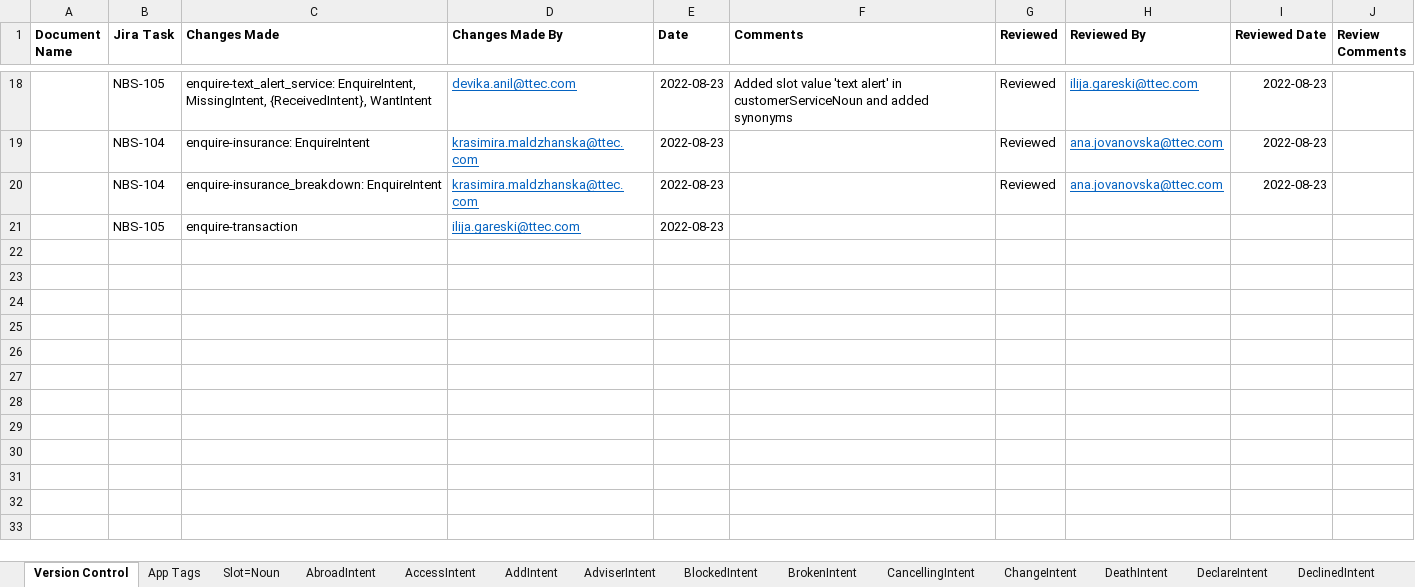
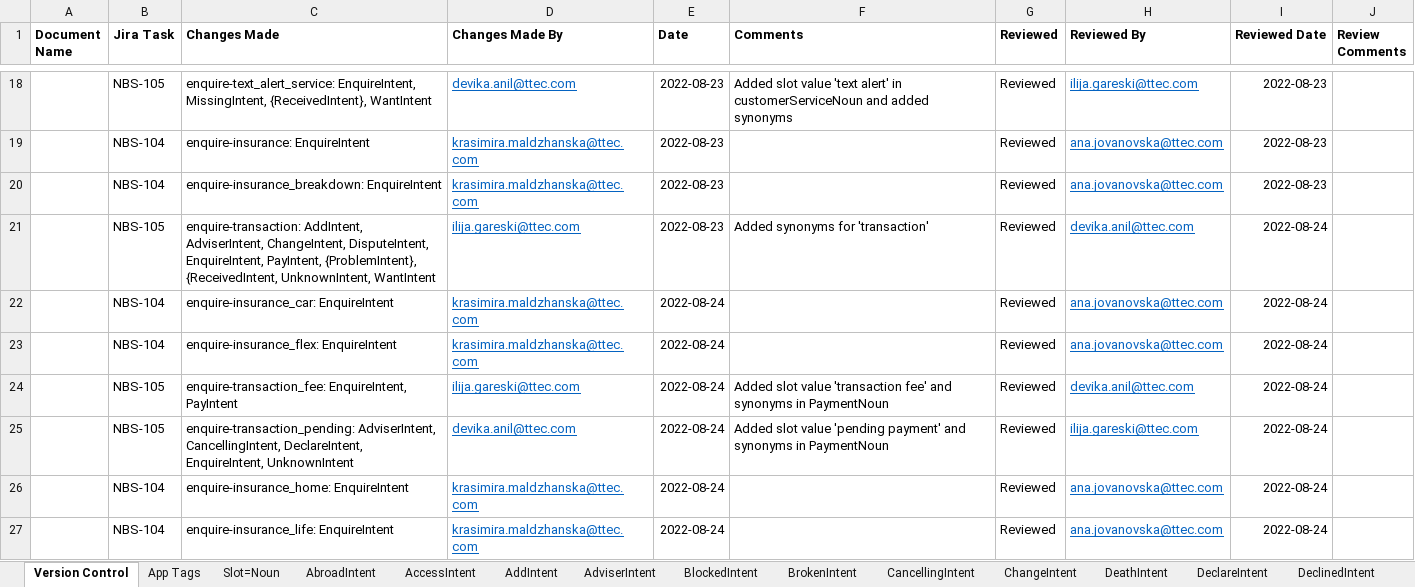
Before and after one commit to igareskisf/utterance-parser, an Excel workbook: data/Nationwide_InteractionModel_AppTagsMapping_Sprint6.xlsx, sheet Version Control, drawn as a sheet; only a part is shown, gaps mark what is left out; values as stored, in another font and other column widths than the file's, no borders; removed rows and columns are numbered as before the commit, all else as after; the diff covers the shown part only; the diff names each change by its address in the sheet, - before the commit and + after, or states it on an @@ line.

```diff
--- a/data/Nationwide_InteractionModel_AppTagsMapping_Sprint6.xlsx (sheet Version Control)
+++ b/data/Nationwide_InteractionModel_AppTagsMapping_Sprint6.xlsx (sheet Version Control)
-row 21:  | NBS-105 | enquire-transaction | ilija.gareski@ttec.com | 2022-08-23
+row 21:  | NBS-105 | enquire-transaction: AddIntent, AdviserIntent, ChangeIntent, DisputeIntent, EnquireIntent, PayIntent, {ProblemIntent}, {ReceivedIntent, UnknownIntent, WantIntent | ilija.gareski@ttec.com | 2022-08-23 | Added synonyms for 'transaction' | Reviewed | devika.anil@ttec.com | 2022-08-24
+row 22:  | NBS-104 | enquire-insurance_car: EnquireIntent | krasimira.maldzhanska@ttec.com | 2022-08-24 |  | Reviewed | ana.jovanovska@ttec.com | 2022-08-24
+row 23:  | NBS-104 | enquire-insurance_flex: EnquireIntent | krasimira.maldzhanska@ttec.com | 2022-08-24 |  | Reviewed | ana.jovanovska@ttec.com | 2022-08-24
+row 24:  | NBS-105 | enquire-transaction_fee: EnquireIntent, PayIntent | ilija.gareski@ttec.com | 2022-08-24 | Added slot value 'transaction fee' and synonyms in PaymentNoun | Reviewed | devika.anil@ttec.com | 2022-08-24
+row 25:  | NBS-105 | enquire-transaction_pending: AdviserIntent, CancellingIntent, DeclareIntent, EnquireIntent, UnknownIntent | devika.anil@ttec.com | 2022-08-24 | Added slot value 'pending payment' and synonyms in PaymentNoun | Reviewed | ilija.gareski@ttec.com | 2022-08-24
+row 26:  | NBS-104 | enquire-insurance_home: EnquireIntent | krasimira.maldzhanska@ttec.com | 2022-08-24 |  | Reviewed | ana.jovanovska@ttec.com | 2022-08-24
+row 27:  | NBS-104 | enquire-insurance_life: EnquireIntent | krasimira.maldzhanska@ttec.com | 2022-08-24 |  | Reviewed | ana.jovanovska@ttec.com | 2022-08-24
```
Also changed, not shown: 8 added rows elsewhere in this sheet, sheet EnquireIntent, sheet {ReceivedIntent}, sheet IncorrectIntent, sheet LostIntent, sheet MissingIntent, sheet CancellingIntent, 16 more sheets, tf-helper/source/Nationwide_InteractionModel_AppTagsMapping_Sprint6.xlsx, 4 other files.
